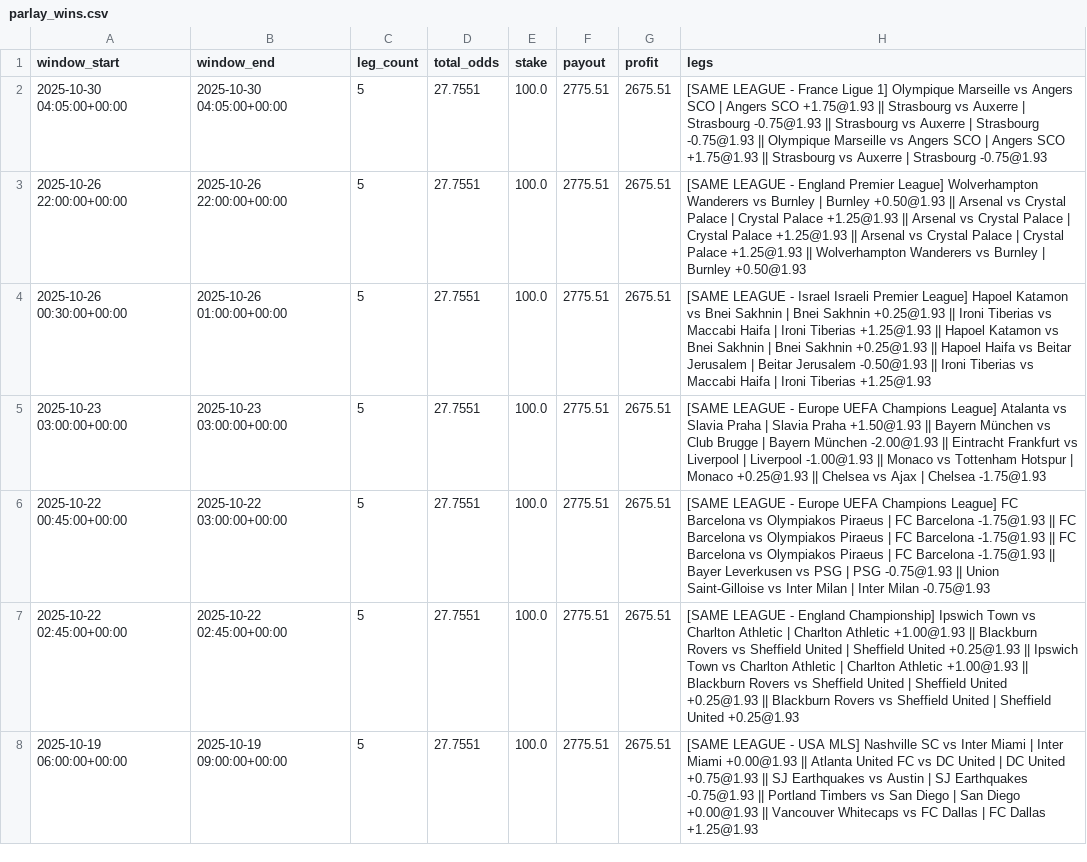
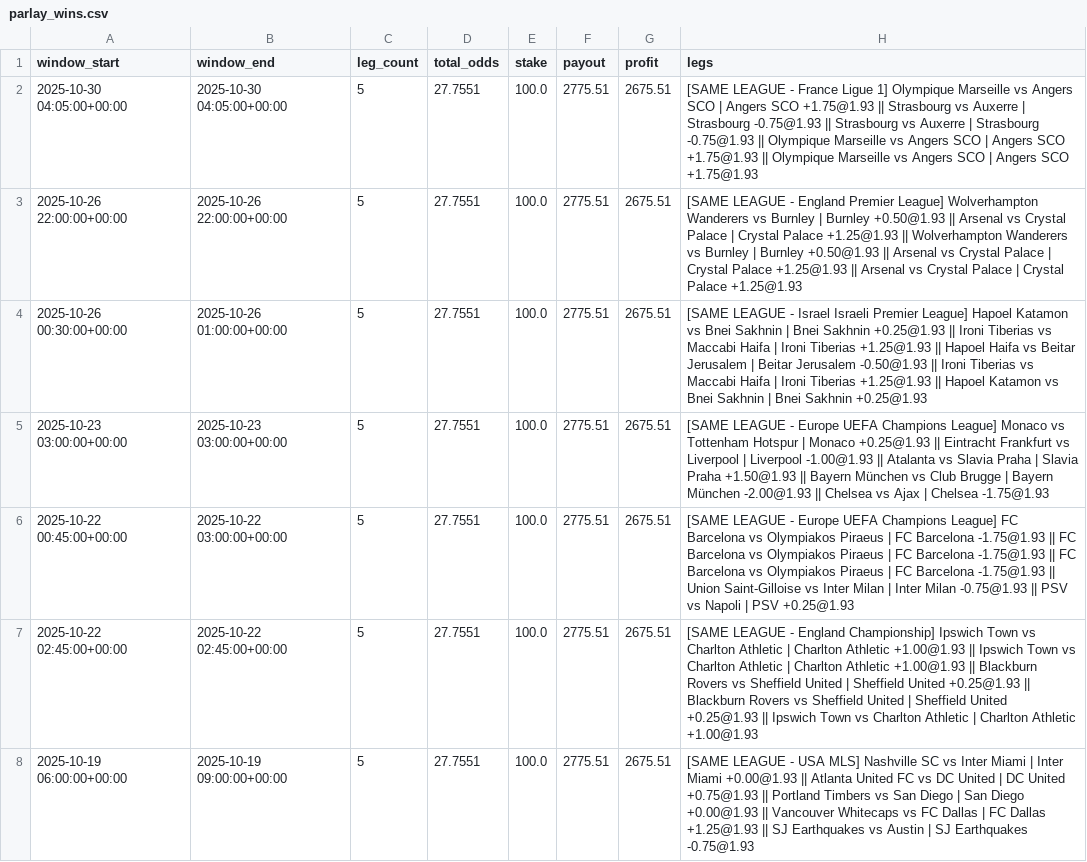
Before and after one commit to pythonchan8888/GBM, a CSV file: site/parlay_wins.csv, drawn as a sheet; only a part is shown; the diff covers the shown part only.

```diff
--- a/site/parlay_wins.csv
+++ b/site/parlay_wins.csv
@@ -1,8 +1,8 @@
 window_start,window_end,leg_count,total_odds,stake,payout,profit,legs
-2025-10-30 04:05:00+00:00,2025-10-30 04:05:00+00:00,5,27.7551,100.0,2775.51,2675.51,[SAME LEAGUE - France Ligue 1] Olympique Marseille vs Angers SCO | Angers SCO +1.75@1.93 || Strasbourg vs Auxerre | Strasbourg -0.75@1.93 || Strasbourg vs Auxerre | Strasbourg -0.75@1.93 || Olympique Marseille vs Angers SCO | Angers SCO +1.75@1.93 || Strasbourg vs Auxerre | Strasbourg -0.75@1.93
-2025-10-26 22:00:00+00:00,2025-10-26 22:00:00+00:00,5,27.7551,100.0,2775.51,2675.51,[SAME LEAGUE - England Premier League] Wolverhampton Wanderers vs Burnley | Burnley +0.50@1.93 || Arsenal vs Crystal Palace | Crystal Palace +1.25@1.93 || Arsenal vs Crystal Palace | Crystal Palace +1.25@1.93 || Arsenal vs Crystal Palace | Crystal Palace +1.25@1.93 || Wolverhampton Wanderers vs Burnley | Burnley +0.50@1.93
-2025-10-26 00:30:00+00:00,2025-10-26 01:00:00+00:00,5,27.7551,100.0,2775.51,2675.51,[SAME LEAGUE - Israel Israeli Premier League] Hapoel Katamon vs Bnei Sakhnin | Bnei Sakhnin +0.25@1.93 || Ironi Tiberias vs Maccabi Haifa | Ironi Tiberias +1.25@1.93 || Hapoel Katamon vs Bnei Sakhnin | Bnei Sakhnin +0.25@1.93 || Hapoel Haifa vs Beitar Jerusalem | Beitar Jerusalem -0.50@1.93 || Ironi Tiberias vs Maccabi Haifa | Ironi Tiberias +1.25@1.93
-2025-10-23 03:00:00+00:00,2025-10-23 03:00:00+00:00,5,27.7551,100.0,2775.51,2675.51,[SAME LEAGUE - Europe UEFA Champions League] Atalanta vs Slavia Praha | Slavia Praha +1.50@1.93 || Bayern München vs Club Brugge | Bayern München -2.00@1.93 || Eintracht Frankfurt vs Liverpool | Liverpool -1.00@1.93 || Monaco vs Tottenham Hotspur | Monaco +0.25@1.93 || Chelsea vs Ajax | Chelsea -1.75@1.93
-2025-10-22 00:45:00+00:00,2025-10-22 03:00:00+00:00,5,27.7551,100.0,2775.51,2675.51,[SAME LEAGUE - Europe UEFA Champions League] FC Barcelona vs Olympiakos Piraeus | FC Barcelona -1.75@1.93 || FC Barcelona vs Olympiakos Piraeus | FC Barcelona -1.75@1.93 || FC Barcelona vs Olympiakos Piraeus | FC Barcelona -1.75@1.93 || Bayer Leverkusen vs PSG | PSG -0.75@1.93 || Union Saint-Gilloise vs Inter Milan | Inter Milan -0.75@1.93
-2025-10-22 02:45:00+00:00,2025-10-22 02:45:00+00:00,5,27.7551,100.0,2775.51,2675.51,[SAME LEAGUE - England Championship] Ipswich Town vs Charlton Athletic | Charlton Athletic +1.00@1.93 || Blackburn Rovers vs Sheffield United | Sheffield United +0.25@1.93 || Ipswich Town vs Charlton Athletic | Charlton Athletic +1.00@1.93 || Blackburn Rovers vs Sheffield United | Sheffield United +0.25@1.93 || Blackburn Rovers vs Sheffield United | Sheffield United +0.25@1.93
-2025-10-19 06:00:00+00:00,2025-10-19 09:00:00+00:00,5,27.7551,100.0,2775.51,2675.51,[SAME LEAGUE - USA MLS] Nashville SC vs Inter Miami | Inter Miami +0.00@1.93 || Atlanta United FC vs DC United | DC United +0.75@1.93 || SJ Earthquakes vs Austin | SJ Earthquakes -0.75@1.93 || Portland Timbers vs San Diego | San Diego +0.00@1.93 || Vancouver Whitecaps vs FC Dallas | FC Dallas +1.25@1.93
+2025-10-30 04:05:00+00:00,2025-10-30 04:05:00+00:00,5,27.7551,100.0,2775.51,2675.51,[SAME LEAGUE - France Ligue 1] Olympique Marseille vs Angers SCO | Angers SCO +1.75@1.93 || Strasbourg vs Auxerre | Strasbourg -0.75@1.93 || Strasbourg vs Auxerre | Strasbourg -0.75@1.93 || Olympique Marseille vs Angers SCO | Angers SCO +1.75@1.93 || Olympique Marseille vs Angers SCO | Angers SCO +1.75@1.93
+2025-10-26 22:00:00+00:00,2025-10-26 22:00:00+00:00,5,27.7551,100.0,2775.51,2675.51,[SAME LEAGUE - England Premier League] Wolverhampton Wanderers vs Burnley | Burnley +0.50@1.93 || Arsenal vs Crystal Palace | Crystal Palace +1.25@1.93 || Wolverhampton Wanderers vs Burnley | Burnley +0.50@1.93 || Arsenal vs Crystal Palace | Crystal Palace +1.25@1.93 || Arsenal vs Crystal Palace | Crystal Palace +1.25@1.93
+2025-10-26 00:30:00+00:00,2025-10-26 01:00:00+00:00,5,27.7551,100.0,2775.51,2675.51,[SAME LEAGUE - Israel Israeli Premier League] Hapoel Katamon vs Bnei Sakhnin | Bnei Sakhnin +0.25@1.93 || Ironi Tiberias vs Maccabi Haifa | Ironi Tiberias +1.25@1.93 || Hapoel Haifa vs Beitar Jerusalem | Beitar Jerusalem -0.50@1.93 || Ironi Tiberias vs Maccabi Haifa | Ironi Tiberias +1.25@1.93 || Hapoel Katamon vs Bnei Sakhnin | Bnei Sakhnin +0.25@1.93
+2025-10-23 03:00:00+00:00,2025-10-23 03:00:00+00:00,5,27.7551,100.0,2775.51,2675.51,[SAME LEAGUE - Europe UEFA Champions League] Monaco vs Tottenham Hotspur | Monaco +0.25@1.93 || Eintracht Frankfurt vs Liverpool | Liverpool -1.00@1.93 || Atalanta vs Slavia Praha | Slavia Praha +1.50@1.93 || Bayern München vs Club Brugge | Bayern München -2.00@1.93 || Chelsea vs Ajax | Chelsea -1.75@1.93
+2025-10-22 00:45:00+00:00,2025-10-22 03:00:00+00:00,5,27.7551,100.0,2775.51,2675.51,[SAME LEAGUE - Europe UEFA Champions League] FC Barcelona vs Olympiakos Piraeus | FC Barcelona -1.75@1.93 || FC Barcelona vs Olympiakos Piraeus | FC Barcelona -1.75@1.93 || FC Barcelona vs Olympiakos Piraeus | FC Barcelona -1.75@1.93 || Union Saint-Gilloise vs Inter Milan | Inter Milan -0.75@1.93 || PSV vs Napoli | PSV +0.25@1.93
+2025-10-22 02:45:00+00:00,2025-10-22 02:45:00+00:00,5,27.7551,100.0,2775.51,2675.51,[SAME LEAGUE - England Championship] Ipswich Town vs Charlton Athletic | Charlton Athletic +1.00@1.93 || Ipswich Town vs Charlton Athletic | Charlton Athletic +1.00@1.93 || Blackburn Rovers vs Sheffield United | Sheffield United +0.25@1.93 || Blackburn Rovers vs Sheffield United | Sheffield United +0.25@1.93 || Ipswich Town vs Charlton Athletic | Charlton Athletic +1.00@1.93
+2025-10-19 06:00:00+00:00,2025-10-19 09:00:00+00:00,5,27.7551,100.0,2775.51,2675.51,[SAME LEAGUE - USA MLS] Nashville SC vs Inter Miami | Inter Miami +0.00@1.93 || Atlanta United FC vs DC United | DC United +0.75@1.93 || Portland Timbers vs San Diego | San Diego +0.00@1.93 || Vancouver Whitecaps vs FC Dallas | FC Dallas +1.25@1.93 || SJ Earthquakes vs Austin | SJ Earthquakes -0.75@1.93
```
Also changed, not shown: 2 added rows, 2 removed rows and 15 edited cells elsewhere in this file, site/latest_recommendations.csv, site/metrics.csv, 26 other files.
